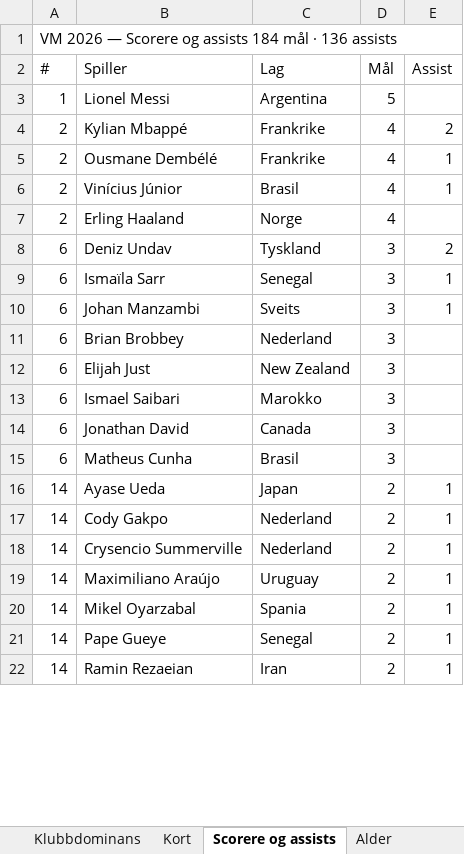
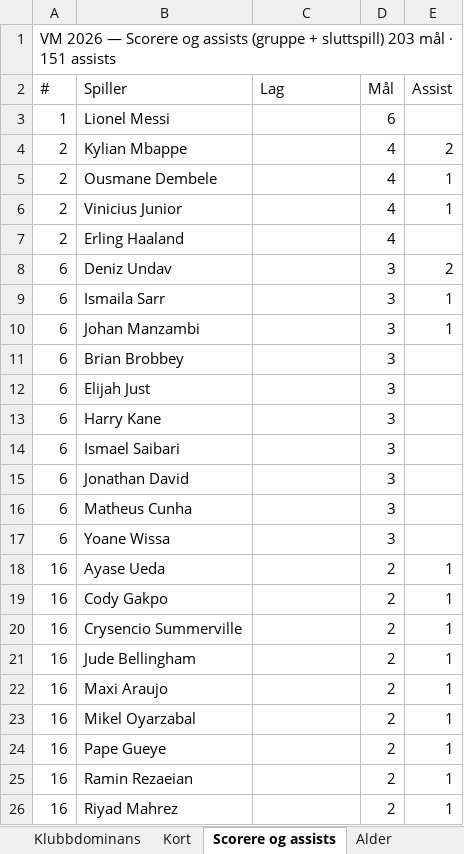
Before and after one commit to cathrinei/vm2026-statistikk, an Excel workbook: VM2026_avansert_gruppetabeller_og_sluttspill.xlsx, sheet Scorere og assists, drawn as a sheet; only a part is shown; values as stored, in another font and other column widths than the file's, no cell formats; removed rows and columns are numbered as before the commit, all else as after; the diff covers the shown part only; the diff names each change by its address in the sheet, - before the commit and + after, or states it on an @@ line.

```diff
--- a/VM2026_avansert_gruppetabeller_og_sluttspill.xlsx (sheet Scorere og assists)
+++ b/VM2026_avansert_gruppetabeller_og_sluttspill.xlsx (sheet Scorere og assists)
-A1 (#): …og assists 184 mål · 136 assists
+A1 (#): …og assists (gruppe + sluttspill) 203 mål · 151 assists
-C3 (Lag): Argentina
+C3 (Lag): (empty)
-D3 (Mål): 5
+D3 (Mål): 6
-B4 (Spiller): Kylian Mbappé
+B4 (Spiller): Kylian Mbappe
-C4:C5 (Lag): Frankrike
+C4:C5 (Lag): (empty)
-B5 (Spiller): Ousmane Dembélé
+B5 (Spiller): Ousmane Dembele
-B6 (Spiller): Vinícius Júnior
+B6 (Spiller): Vinicius Junior
-C6 (Lag): Brasil
+C6 (Lag): (empty)
-C7 (Lag): Norge
+C7 (Lag): (empty)
-C8 (Lag): Tyskland
+C8 (Lag): (empty)
-B9 (Spiller): Ismaïla Sarr
+B9 (Spiller): Ismaila Sarr
-C9 (Lag): Senegal
+C9 (Lag): (empty)
-C10 (Lag): Sveits
+C10 (Lag): (empty)
-C11 (Lag): Nederland
+C11 (Lag): (empty)
-C12 (Lag): New Zealand
+C12 (Lag): (empty)
+row 13: 6 | Harry Kane |  | 3
-C14 (Lag): Marokko
+C14 (Lag): (empty)
-C15 (Lag): Canada
+C15 (Lag): (empty)
-C16 (Lag): Brasil
+C16 (Lag): (empty)
+row 17: 6 | Yoane Wissa |  | 3
-A18:A20 (#): 14
+A18:A20 (#): 16
-C18 (Lag): Japan
+C18 (Lag): (empty)
-C19:C20 (Lag): Nederland
+C19:C20 (Lag): (empty)
-row 19: 14 | Maximiliano Araújo | Uruguay | 2 | 1
+row 21: 16 | Jude Bellingham |  | 2 | 1
+row 22: 16 | Maxi Araujo |  | 2 | 1
-A23:A25 (#): 14
+A23:A25 (#): 16
-C23 (Lag): Spania
+C23 (Lag): (empty)
-C24 (Lag): Senegal
+C24 (Lag): (empty)
-C25 (Lag): Iran
+C25 (Lag): (empty)
+row 26: 16 | Riyad Mahrez |  | 2 | 1
```
Also changed, not shown: 80 added rows, 63 removed rows and 256 edited cells elsewhere in this sheet, sheet Lagstatistikk, sheet Kort, sheet Gruppe J, sheet Gruppe L, sheet Gruppe K, sheet Ballbesittelse, 5 more sheets, other sheet tabs, cell formats, 11 other files.
